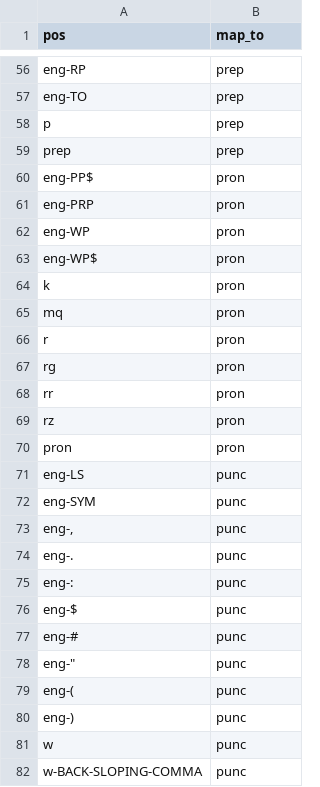
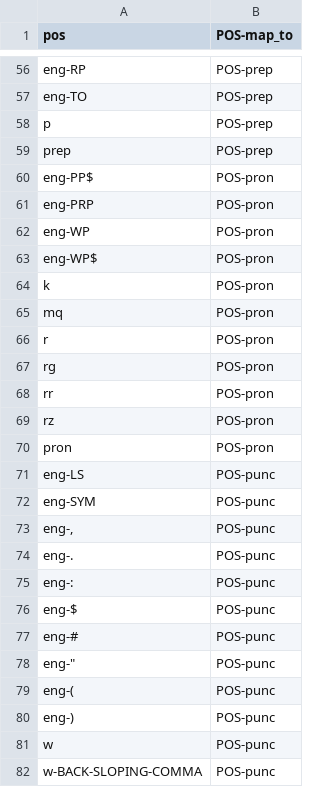
Before and after one commit to pulipulichen/Python-Jieba, a CSV file: config/map_pos.csv, drawn as a sheet; only a part is shown, gaps mark what is left out; the diff covers the shown part only; the diff names each change by its address in the sheet, - before the commit and + after, or states it on an @@ line.

```diff
--- a/config/map_pos.csv
+++ b/config/map_pos.csv
-B1: map_to
+B1: POS-map_to
-B56:B59 (POS-map_to): prep
+B56:B59 (POS-map_to): POS-prep
-B60:B70 (POS-map_to): pron
+B60:B70 (POS-map_to): POS-pron
-B71:B82 (POS-map_to): punc
+B71:B82 (POS-map_to): POS-punc
```
Also changed, not shown: 109 edited cells elsewhere in this file, 3 other files.
